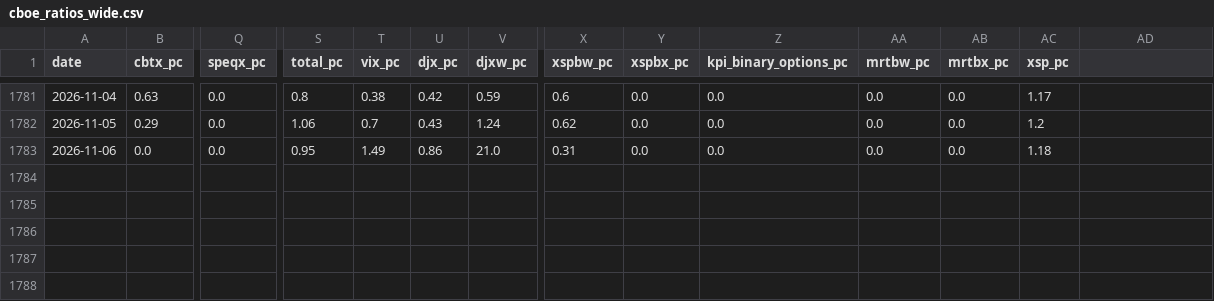
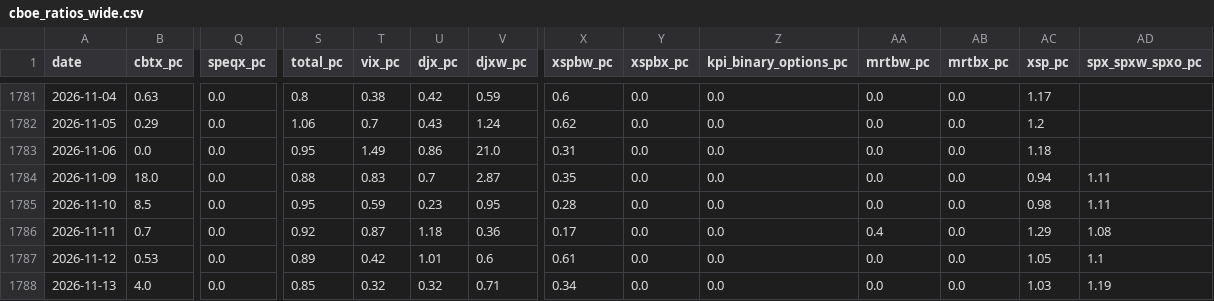
Before and after one commit to marco50608/stock-dashboard, a CSV file: cache/cboe_ratios_wide.csv, drawn as a sheet; only a part is shown, gaps mark what is left out; rows hold the shown columns only; the diff names each change by its address in the sheet, - before the commit and + after, or states it on an @@ line.

```diff
--- a/cache/cboe_ratios_wide.csv
+++ b/cache/cboe_ratios_wide.csv
-AD1: (empty)
+AD1: spx_spxw_spxo_pc
+row 1784: 2026-11-09 | 18.0 | 0.0 | 0.88 | 0.83 | 0.7 | 2.87 | 0.35 | 0.0 | 0.0 | 0.0 | 0.0 | 0.94 | 1.11
+row 1785: 2026-11-10 | 8.5 | 0.0 | 0.95 | 0.59 | 0.23 | 0.95 | 0.28 | 0.0 | 0.0 | 0.0 | 0.0 | 0.98 | 1.11
+row 1786: 2026-11-11 | 0.7 | 0.0 | 0.92 | 0.87 | 1.18 | 0.36 | 0.17 | 0.0 | 0.0 | 0.4 | 0.0 | 1.29 | 1.08
+row 1787: 2026-11-12 | 0.53 | 0.0 | 0.89 | 0.42 | 1.01 | 0.6 | 0.61 | 0.0 | 0.0 | 0.0 | 0.0 | 1.05 | 1.1
+row 1788: 2026-11-13 | 4.0 | 0.0 | 0.85 | 0.32 | 0.32 | 0.71 | 0.34 | 0.0 | 0.0 | 0.0 | 0.0 | 1.03 | 1.19
```
Also changed, not shown: cache/signal_log.csv, 1 other file.
